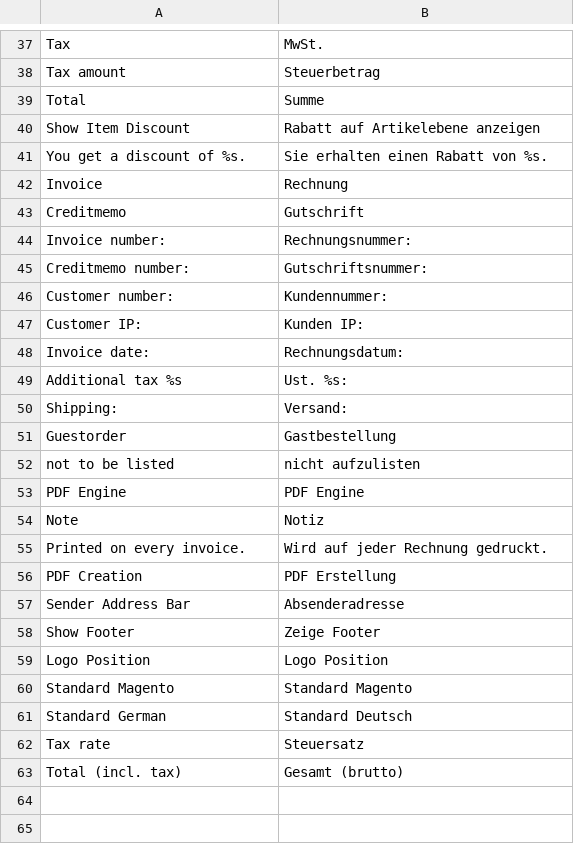
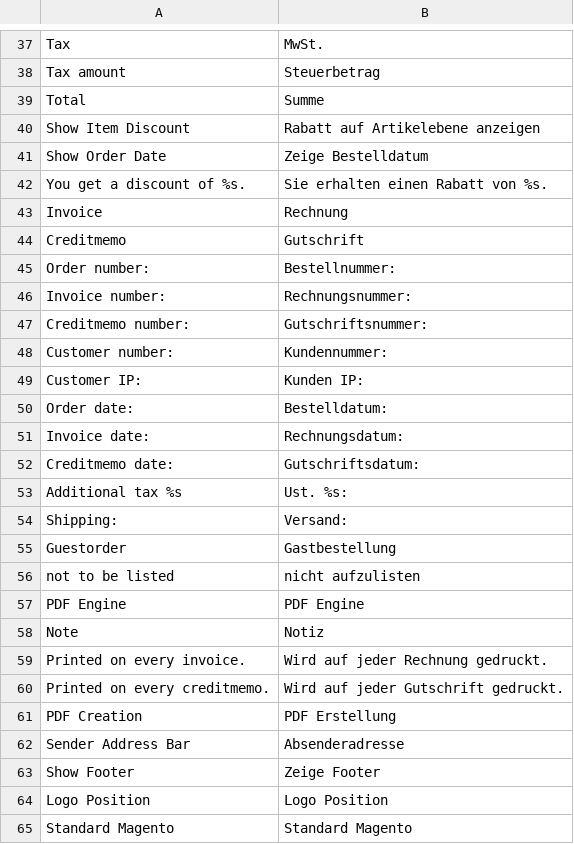
Before and after one commit to quafzi/firegento-pdf, a CSV file: app/locale/de_DE/FireGento_Pdf.csv, drawn as a sheet; only a part is shown, gaps mark what is left out; the shorter side is filled out with more unchanged rows.

Commit message:
add various header information for creditmemo

```diff
--- a/app/locale/de_DE/FireGento_Pdf.csv
+++ b/app/locale/de_DE/FireGento_Pdf.csv
@@ -40,2 +40,3 @@
 "Show Item Discount","Rabatt auf Artikelebene anzeigen"
+"Show Order Date","Zeige Bestelldatum"
 "You get a discount of %s.","Sie erhalten einen Rabatt von %s."
@@ -43,2 +44,3 @@
 "Creditmemo","Gutschrift"
+"Order number:","Bestellnummer:"
 "Invoice number:","Rechnungsnummer:"
@@ -47,3 +49,5 @@
 "Customer IP:","Kunden IP:"
+"Order date:","Bestelldatum:"
 "Invoice date:","Rechnungsdatum:"
+"Creditmemo date:","Gutschriftsdatum:"
 "Additional tax %s","Ust. %s:"
@@ -55,2 +59,3 @@
 "Printed on every invoice.","Wird auf jeder Rechnung gedruckt."
+"Printed on every creditmemo.","Wird auf jeder Gutschrift gedruckt."
 "PDF Creation","PDF Erstellung"
```
Also changed, not shown: 3 other files.
